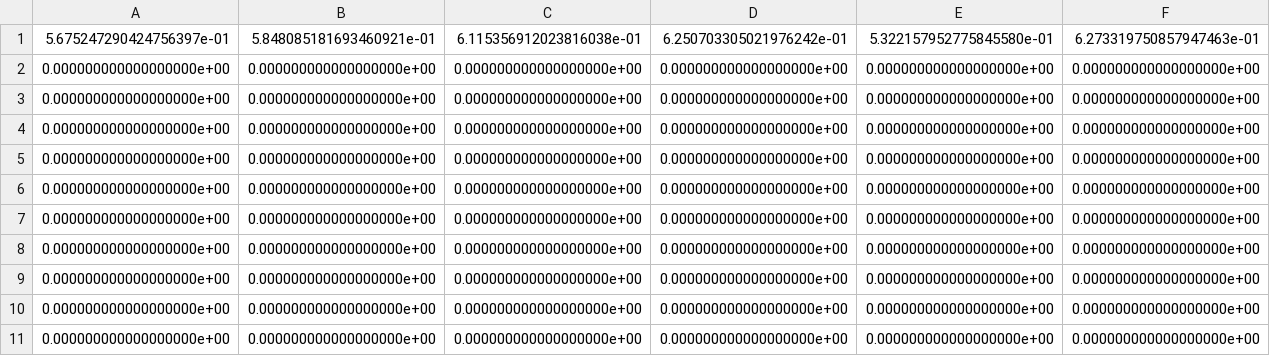
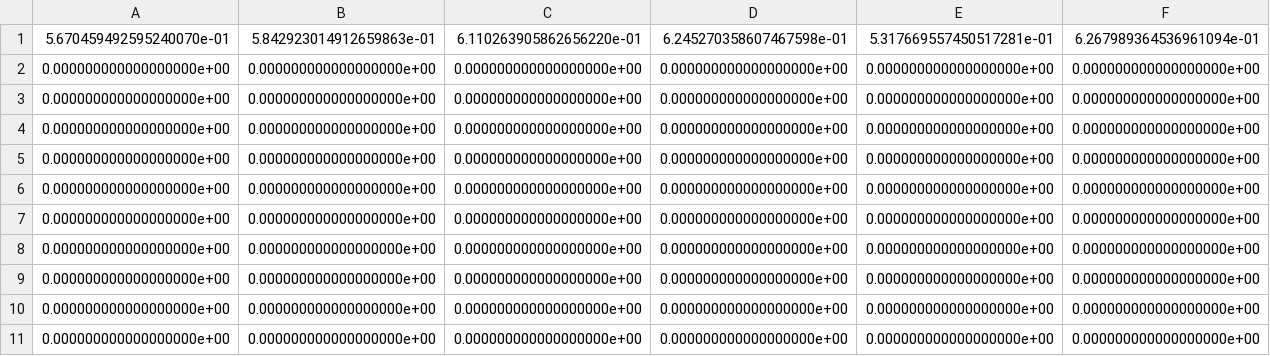
Before and after one commit to Gigigo16/AER303-Airfoil, a CSV file: data/Filtered/dP_r1.csv, drawn as a sheet; only a part is shown; removed rows and columns are numbered as before the commit, all else as after; rows hold the shown columns only; the diff names each change by its address in the sheet, - before the commit and + after, or states it on an @@ line.

```diff
--- a/data/Filtered/dP_r1.csv
+++ b/data/Filtered/dP_r1.csv
-row 1: 5.675247290424756397e-01 | 5.848085181693460921e-01 | 6.115356912023816038e-01 | 6.250703305021976242e-01 | 5.322157952775845580e-01 | 6.273319750857947463e-01
+row 1: 5.670459492595240070e-01 | 5.842923014912659863e-01 | 6.110263905862656220e-01 | 6.245270358607467598e-01 | 5.317669557450517281e-01 | 6.267989364536961094e-01
```
Also changed, not shown: data/Filtered/dP_a.csv, data/Filtered/dP_r2.csv.
